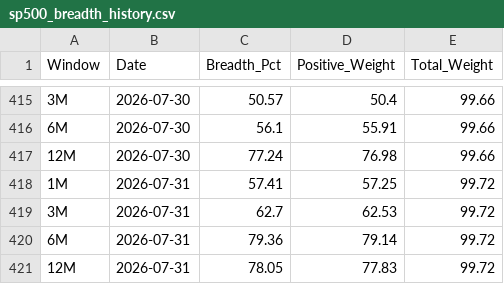
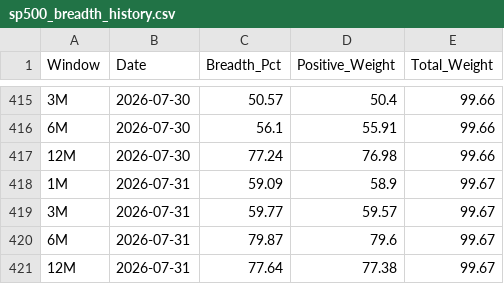
Before and after one commit to vpansare1/SPY-mkt-breadth, a CSV file: sp500_breadth_history.csv, drawn as a sheet; only a part is shown, gaps mark what is left out.

```diff
--- a/sp500_breadth_history.csv
+++ b/sp500_breadth_history.csv
@@ -417,5 +417,5 @@ Window,Date,Breadth_Pct,Positive_Weight,Total_Weight
 12M,2026-07-30,77.24,76.98,99.66
-1M,2026-07-31,57.41,57.25,99.72
-3M,2026-07-31,62.7,62.53,99.72
-6M,2026-07-31,79.36,79.14,99.72
-12M,2026-07-31,78.05,77.83,99.72
+1M,2026-07-31,59.09,58.9,99.67
+3M,2026-07-31,59.77,59.57,99.67
+6M,2026-07-31,79.87,79.6,99.67
+12M,2026-07-31,77.64,77.38,99.67
```
Also changed, not shown: sp500_weights_history.csv.
